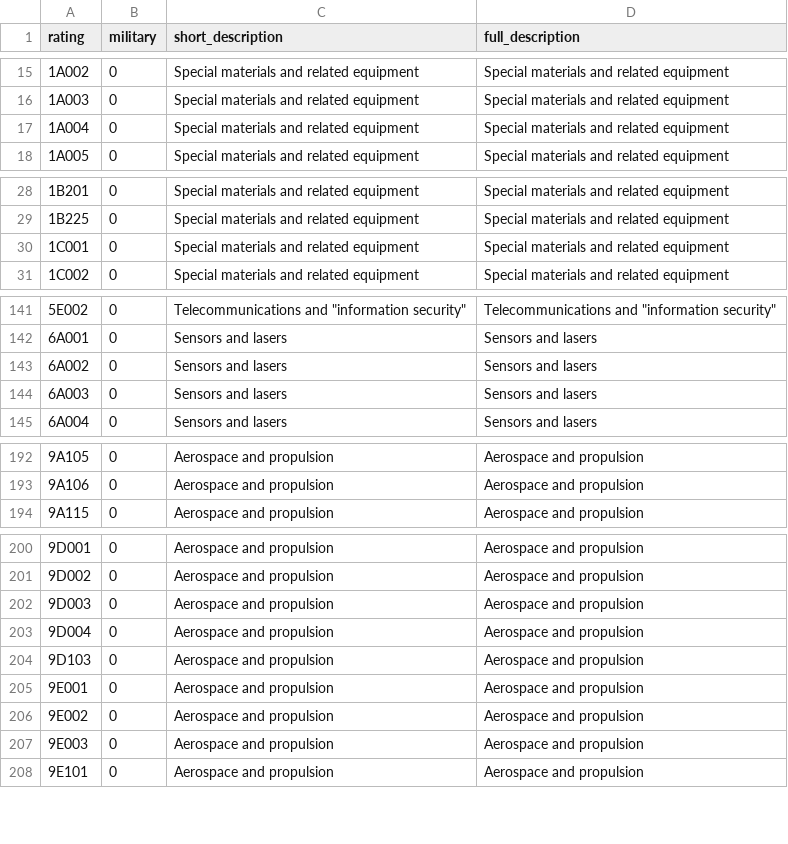
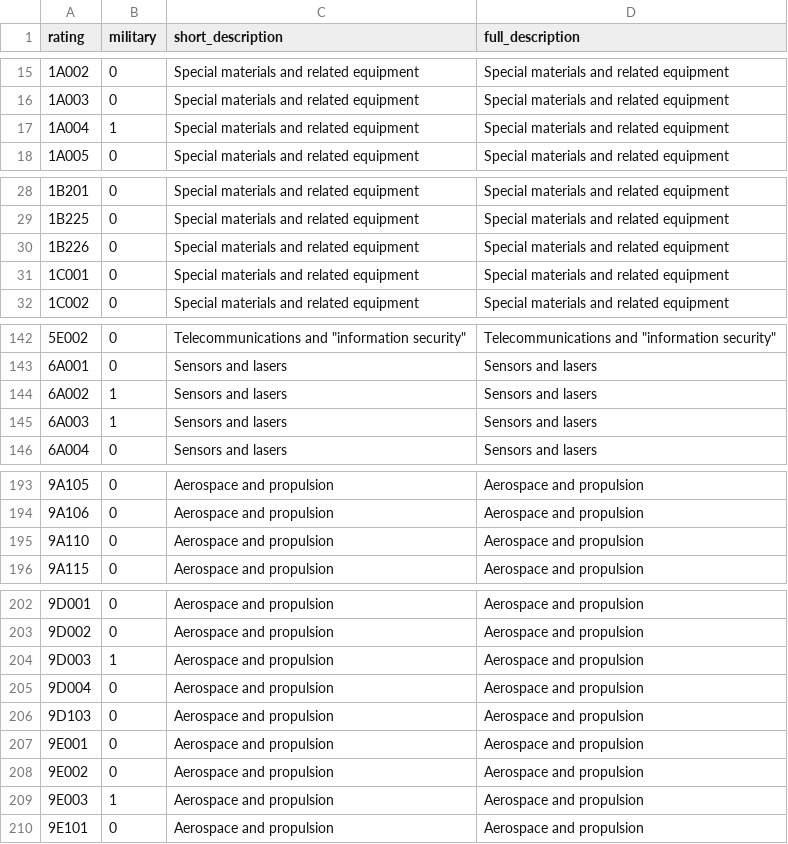
Before and after one commit to caatdata/uk-arms-export-data, a CSV file: ratings.csv, drawn as a sheet; only a part is shown, gaps mark what is left out.

```diff
--- a/ratings.csv
+++ b/ratings.csv
@@ -16,3 +16,3 @@ rating,military,short_description,full_description
 1A003,0,"Special materials and related equipment","Special materials and related equipment"
-1A004,0,"Special materials and related equipment","Special materials and related equipment"
+1A004,1,"Special materials and related equipment","Special materials and related equipment"
 1A005,0,"Special materials and related equipment","Special materials and related equipment"
@@ -29,2 +29,3 @@ rating,military,short_description,full_description
 1B225,0,"Special materials and related equipment","Special materials and related equipment"
+1B226,0,"Special materials and related equipment","Special materials and related equipment"
 1C001,0,"Special materials and related equipment","Special materials and related equipment"
@@ -142,4 +143,4 @@ rating,military,short_description,full_description
 6A001,0,"Sensors and lasers","Sensors and lasers"
-6A002,0,"Sensors and lasers","Sensors and lasers"
-6A003,0,"Sensors and lasers","Sensors and lasers"
+6A002,1,"Sensors and lasers","Sensors and lasers"
+6A003,1,"Sensors and lasers","Sensors and lasers"
 6A004,0,"Sensors and lasers","Sensors and lasers"
@@ -193,2 +194,3 @@ rating,military,short_description,full_description
 9A106,0,"Aerospace and propulsion","Aerospace and propulsion"
+9A110,0,"Aerospace and propulsion","Aerospace and propulsion"
 9A115,0,"Aerospace and propulsion","Aerospace and propulsion"
@@ -201,3 +203,3 @@ rating,military,short_description,full_description
 9D002,0,"Aerospace and propulsion","Aerospace and propulsion"
-9D003,0,"Aerospace and propulsion","Aerospace and propulsion"
+9D003,1,"Aerospace and propulsion","Aerospace and propulsion"
 9D004,0,"Aerospace and propulsion","Aerospace and propulsion"
@@ -206,3 +208,3 @@ rating,military,short_description,full_description
 9E002,0,"Aerospace and propulsion","Aerospace and propulsion"
-9E003,0,"Aerospace and propulsion","Aerospace and propulsion"
+9E003,1,"Aerospace and propulsion","Aerospace and propulsion"
 9E101,0,"Aerospace and propulsion","Aerospace and propulsion"
```
Also changed, not shown: footnotes_region.csv, sources.csv, 3 other files.
